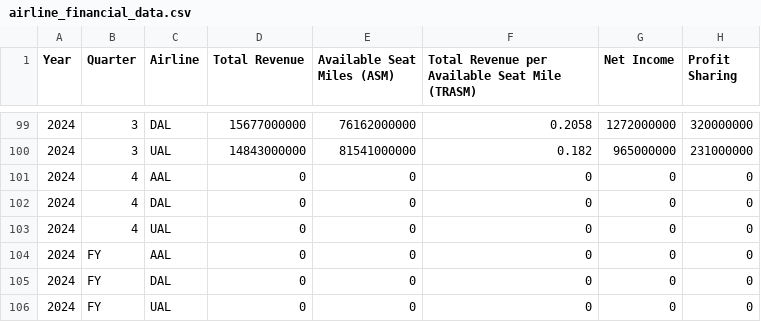
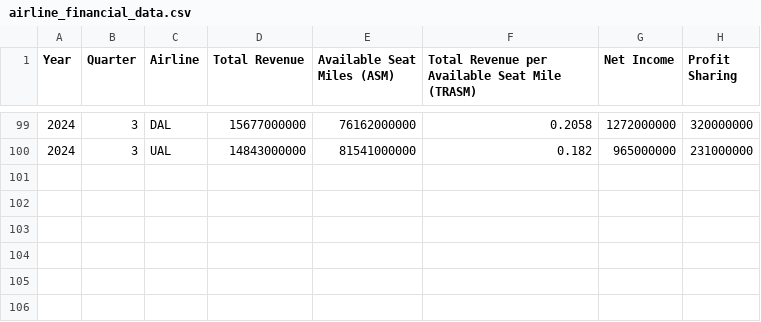
Before and after one commit to mtricanowicz/airline_financials, a CSV file: airline_financial_data.csv, drawn as a sheet; only a part is shown, gaps mark what is left out; the diff names each change by its address in the sheet, - before the commit and + after, or states it on an @@ line.

Commit message:
remove empty 2024Q4 from data

```diff
--- a/airline_financial_data.csv
+++ b/airline_financial_data.csv
-row 101: 2024 | 4 | AAL | 0 | 0 | 0 | 0 | 0
-row 102: 2024 | 4 | DAL | 0 | 0 | 0 | 0 | 0
-row 103: 2024 | 4 | UAL | 0 | 0 | 0 | 0 | 0
-row 104: 2024 | FY | AAL | 0 | 0 | 0 | 0 | 0
-row 105: 2024 | FY | DAL | 0 | 0 | 0 | 0 | 0
-row 106: 2024 | FY | UAL | 0 | 0 | 0 | 0 | 0
```
